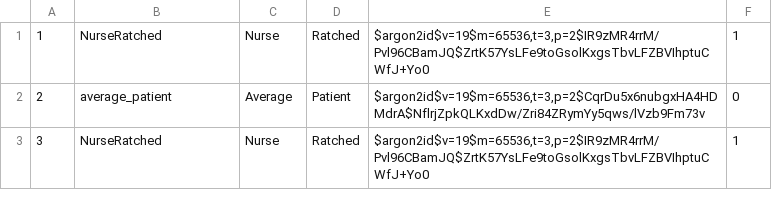
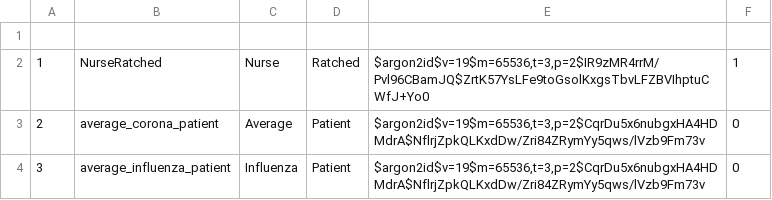
Before and after one commit to clouditor/patient-community-example, a CSV file: deployments/docker-compose/postgres_data/data_users.csv, drawn as a sheet.

```diff
--- a/deployments/docker-compose/postgres_data/data_users.csv
+++ b/deployments/docker-compose/postgres_data/data_users.csv
@@ -1,3 +1,4 @@
+
 1,"NurseRatched","Nurse","Ratched","$argon2id$v=19$m=65536,t=3,p=2$IR9zMR4rrM/Pvl96CBamJQ$ZrtK57YsLFe9toGsolKxgsTbvLFZBVIhptuCWfJ+Yo0",1
-2,"average_patient","Average","Patient","$argon2id$v=19$m=65536,t=3,p=2$CqrDu5x6nubgxHA4HDMdrA$NflrjZpkQLKxdDw/Zri84ZRymYy5qws/lVzb9Fm73v",0
-3,"NurseRatched","Nurse","Ratched","$argon2id$v=19$m=65536,t=3,p=2$IR9zMR4rrM/Pvl96CBamJQ$ZrtK57YsLFe9toGsolKxgsTbvLFZBVIhptuCWfJ+Yo0",1
+2,"average_corona_patient","Average","Patient","$argon2id$v=19$m=65536,t=3,p=2$CqrDu5x6nubgxHA4HDMdrA$NflrjZpkQLKxdDw/Zri84ZRymYy5qws/lVzb9Fm73v",0
+3,"average_influenza_patient","Influenza","Patient","$argon2id$v=19$m=65536,t=3,p=2$CqrDu5x6nubgxHA4HDMdrA$NflrjZpkQLKxdDw/Zri84ZRymYy5qws/lVzb9Fm73v",0
```
Also changed, not shown: 2 other files.
